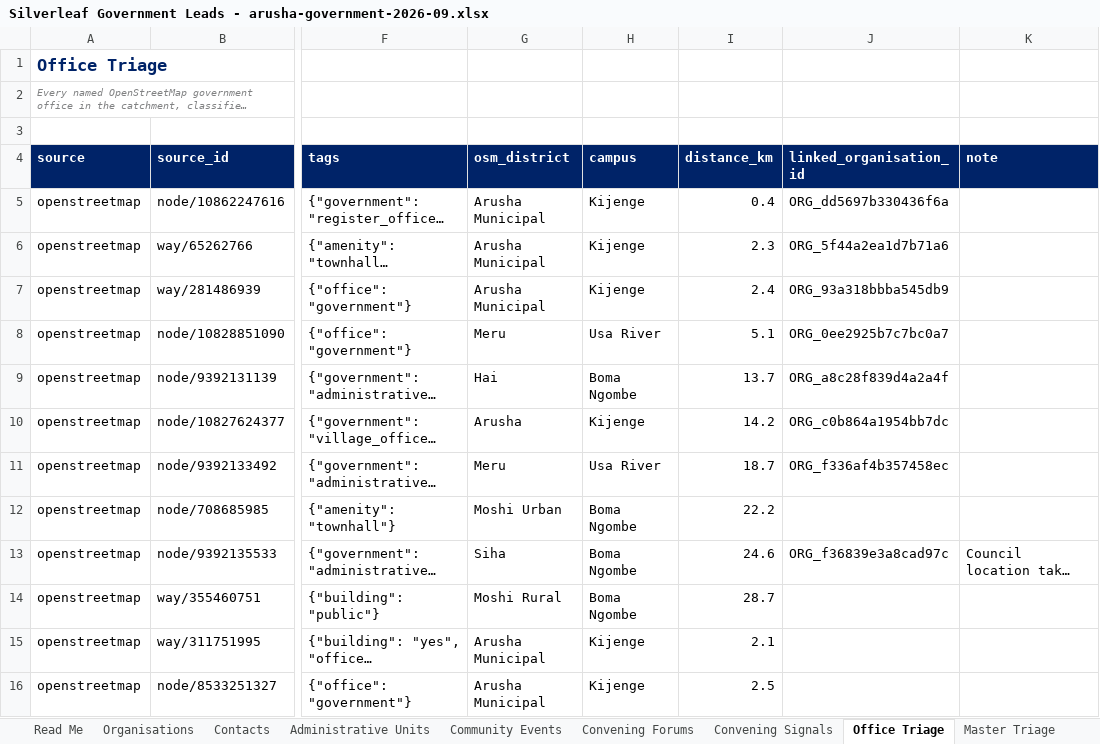
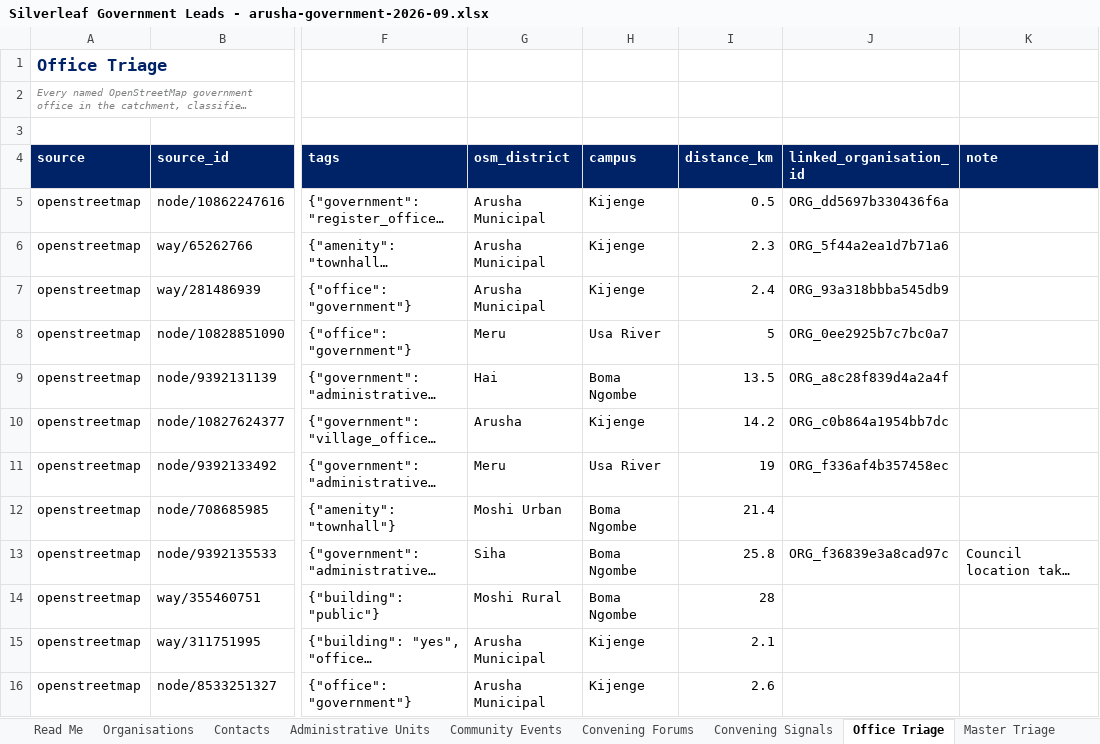
Before and after one commit to Nehemia-joh/Agenticmarketing, an Excel workbook: outputs/runs/arusha-government-2026-09/Silverleaf Government Leads - arusha-government-2026-09.xlsx, sheet Office Triage, drawn as a sheet; only a part is shown, gaps mark what is left out; long unchanged cells end in …; values as stored, in another font and other column widths than the file's, no borders; the diff covers the shown part only; the diff names each change by its address in the sheet, - before the commit and + after, or states it on an @@ line.

```diff
--- a/outputs/runs/arusha-government-2026-09/Silverleaf Government Leads - arusha-government-2026-09.xlsx (sheet Office Triage)
+++ b/outputs/runs/arusha-government-2026-09/Silverleaf Government Leads - arusha-government-2026-09.xlsx (sheet Office Triage)
-I5 (distance_km): 0.4
+I5 (distance_km): 0.5
-I8 (distance_km): 5.1
+I8 (distance_km): 5
-I9 (distance_km): 13.7
+I9 (distance_km): 13.5
-I11 (distance_km): 18.7
+I11 (distance_km): 19
-I12 (distance_km): 22.2
+I12 (distance_km): 21.4
-I13 (distance_km): 24.6
+I13 (distance_km): 25.8
-I14 (distance_km): 28.7
+I14 (distance_km): 28
-I16 (distance_km): 2.5
+I16 (distance_km): 2.6
```
Also changed, not shown: 6 added rows, 6 removed rows and 14 edited cells elsewhere in this sheet, sheet Organisations, sheet Administrative Units, sheet Outreach Plans, sheet Evidence, sheet Contacts, sheet Sources, 1 more sheet, outputs/messages/Silverleaf Offer-Aligned Messages - 2026-10-11.xlsx, 26 other files.
